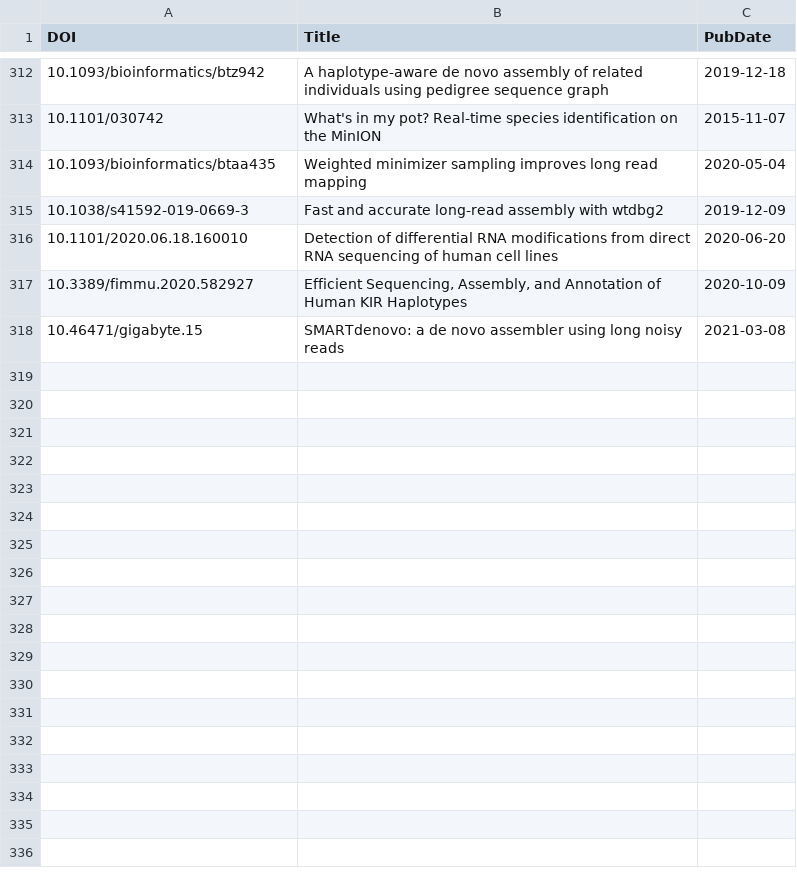
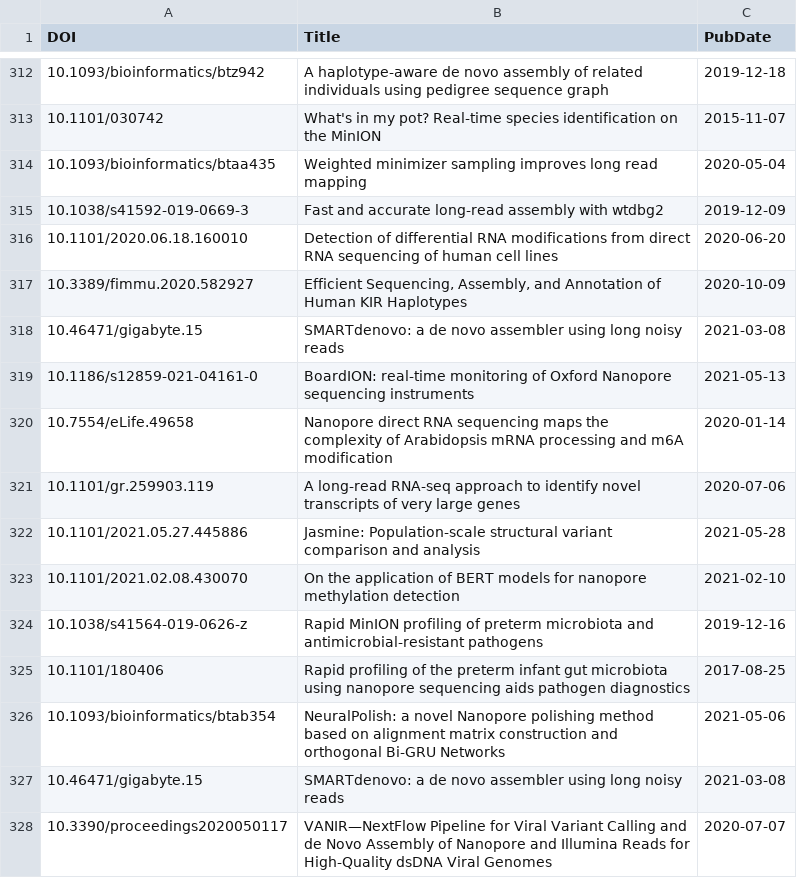
Before and after one commit to mritchielab/long_read_tools, a CSV file: docs/data/titles.csv, drawn as a sheet; only a part is shown, gaps mark what is left out; the diff names each change by its address in the sheet, - before the commit and + after, or states it on an @@ line.

```diff
--- a/docs/data/titles.csv
+++ b/docs/data/titles.csv
+row 319: 10.1186/s12859-021-04161-0 | BoardION: real-time monitoring of Oxford Nanopore sequencing instruments | 2021-05-13
+row 320: 10.7554/eLife.49658 | Nanopore direct RNA sequencing maps the complexity of Arabidopsis mRNA processing and m6A modification | 2020-01-14
+row 321: 10.1101/gr.259903.119 | A long-read RNA-seq approach to identify novel transcripts of very large genes | 2020-07-06
+row 322: 10.1101/2021.05.27.445886 | Jasmine: Population-scale structural variant comparison and analysis | 2021-05-28
+row 323: 10.1101/2021.02.08.430070 | On the application of BERT models for nanopore methylation detection | 2021-02-10
+row 324: 10.1038/s41564-019-0626-z | Rapid MinION profiling of preterm microbiota and antimicrobial-resistant pathogens | 2019-12-16
+row 325: 10.1101/180406 | Rapid profiling of the preterm infant gut microbiota using nanopore sequencing aids pathogen diagnostics | 2017-08-25
+row 326: 10.1093/bioinformatics/btab354 | NeuralPolish: a novel Nanopore polishing method based on alignment matrix construction and orthogonal Bi-GRU Networks | 2021-05-06
+row 327: 10.46471/gigabyte.15 | SMARTdenovo: a de novo assembler using long noisy reads | 2021-03-08
+row 328: 10.3390/proceedings2020050117 | VANIR—NextFlow Pipeline for Viral Variant Calling and de Novo Assembly of Nanopore and Illumina Reads for High-Quality dsDNA Viral Genomes | 2020-07-07
```
Also changed, not shown: benchmark_studies.csv, long_read_tools_master.csv, 56 other files.
